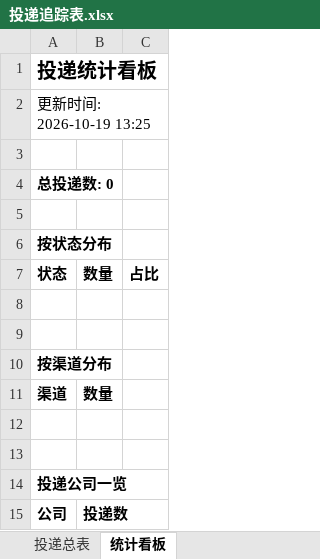
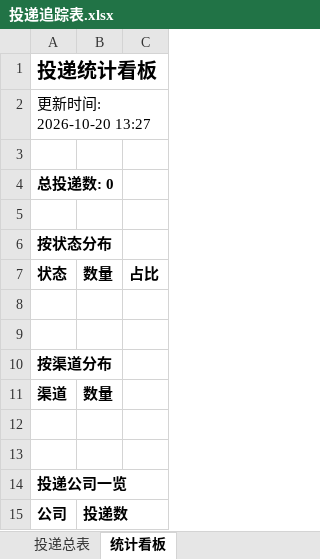
Before and after one commit to Tjfancy/campus-radar, an Excel workbook: reports/投递追踪表.xlsx, sheet 统计看板, drawn as a sheet; values as stored, in another font and other column widths than the file's, no borders; the diff names each change by its address in the sheet, - before the commit and + after, or states it on an @@ line.

```diff
--- a/reports/投递追踪表.xlsx (sheet 统计看板)
+++ b/reports/投递追踪表.xlsx (sheet 统计看板)
-A2: 更新时间: 2026-10-19 13:25
+A2: 更新时间: 2026-10-20 13:27
```
Also changed, not shown: 2 other files.
